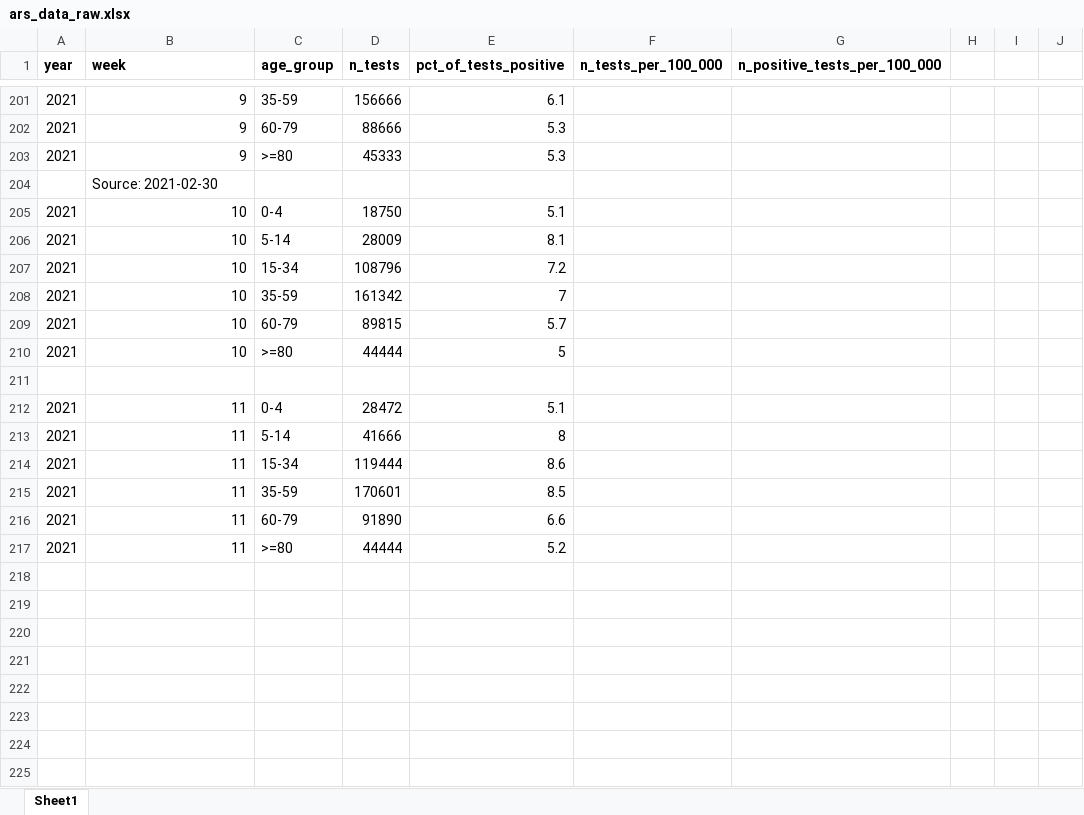
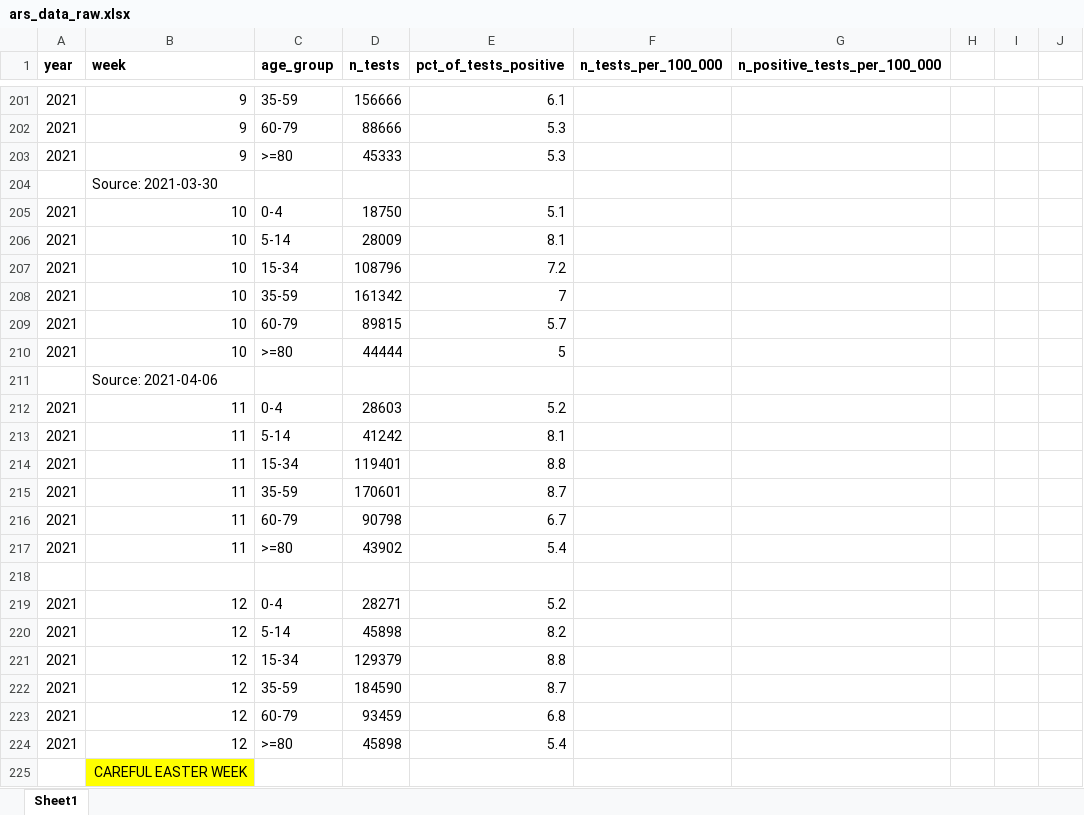
Before and after one commit to covid-19-impact-lab/sid-germany, an Excel workbook: src/original_data/testing/ars_data_raw.xlsx, sheet Sheet1, drawn as a sheet; only a part is shown, gaps mark what is left out; values as stored, in another font and other column widths than the file's, no borders; addresses are those after the commit; the diff names each change by its address in the sheet, - before the commit and + after, or states it on an @@ line.

Commit message:
Update ARS data.

```diff
--- a/src/original_data/testing/ars_data_raw.xlsx (sheet Sheet1)
+++ b/src/original_data/testing/ars_data_raw.xlsx (sheet Sheet1)
-B204 (week): Source: 2021-02-30
+B204 (week): Source: 2021-03-30
+row 211:  | Source: 2021-04-06
+row 212: 2021 | 11 | 0-4 | 28603 | 5.2
+row 213: 2021 | 11 | 5-14 | 41242 | 8.1
+row 214: 2021 | 11 | 15-34 | 119401 | 8.8
+row 215: 2021 | 11 | 35-59 | 170601 | 8.7
+row 216: 2021 | 11 | 60-79 | 90798 | 6.7
+row 217: 2021 | 11 | >=80 | 43902 | 5.4
-B219:B224 (week): 11
+B219:B224 (week): 12
-D219 (n_tests): 28472
+D219 (n_tests): 28271
-E219 (pct_of_tests_positive): 5.1
+E219 (pct_of_tests_positive): 5.2
-D220 (n_tests): 41666
+D220 (n_tests): 45898
-E220 (pct_of_tests_positive): 8
+E220 (pct_of_tests_positive): 8.2
-D221 (n_tests): 119444
+D221 (n_tests): 129379
-E221 (pct_of_tests_positive): 8.6
+E221 (pct_of_tests_positive): 8.8
-D222 (n_tests): 170601
+D222 (n_tests): 184590
-E222 (pct_of_tests_positive): 8.5
+E222 (pct_of_tests_positive): 8.7
-D223 (n_tests): 91890
+D223 (n_tests): 93459
-E223 (pct_of_tests_positive): 6.6
+E223 (pct_of_tests_positive): 6.8
-D224 (n_tests): 44444
+D224 (n_tests): 45898
-E224 (pct_of_tests_positive): 5.2
+E224 (pct_of_tests_positive): 5.4
+row 225:  | CAREFUL EASTER WEEK
```
Also changed, not shown: 1 other file.
